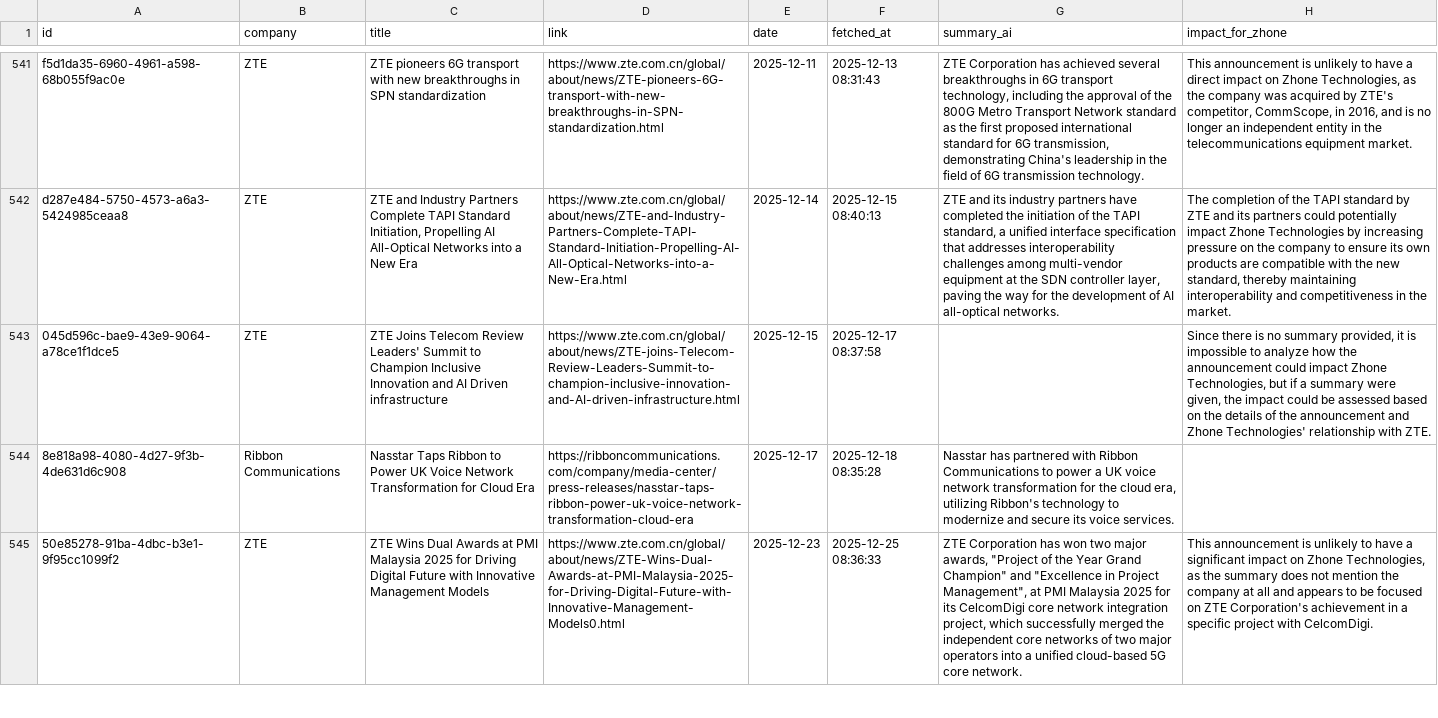
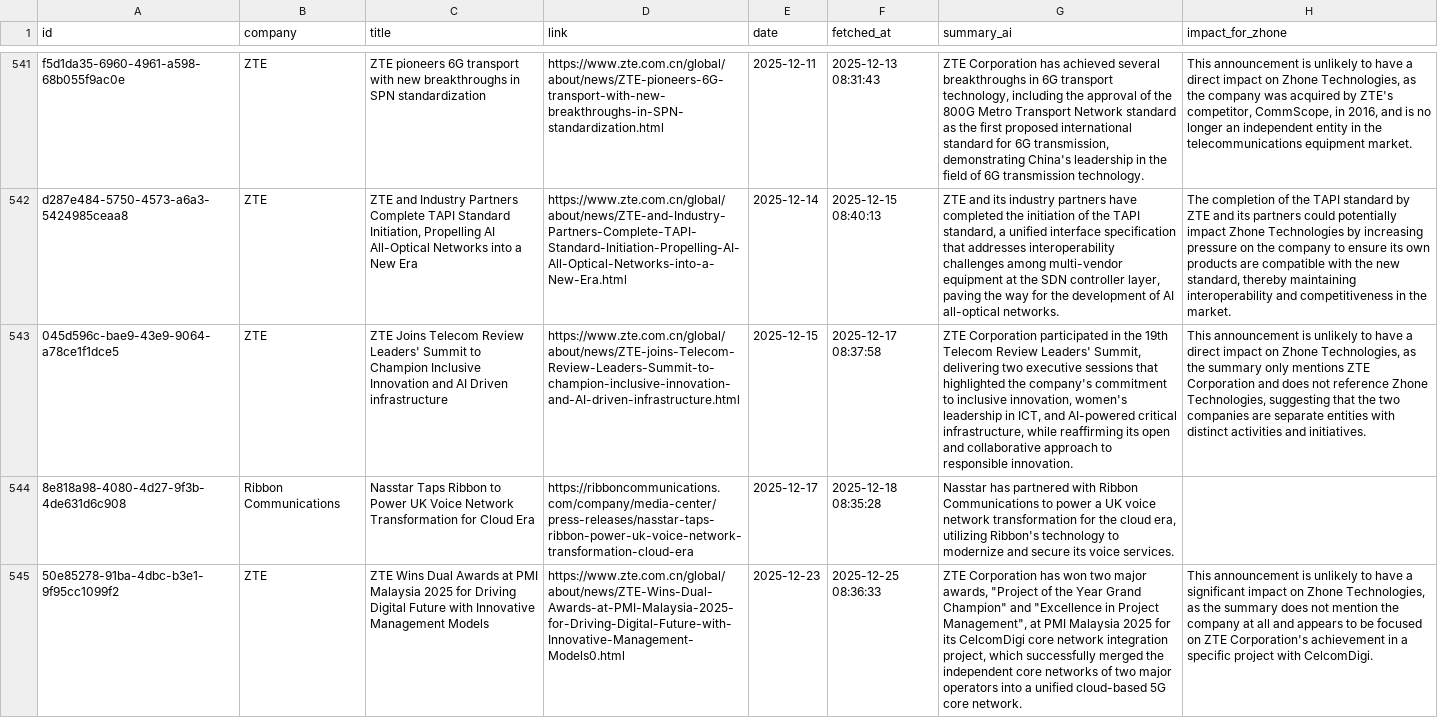
Before and after one commit to flabelle999/presswatch-app, a CSV file: press_releases_master.csv, drawn as a sheet; only a part is shown, gaps mark what is left out; the diff covers the shown part only; the diff names each change by its address in the sheet, - before the commit and + after, or states it on an @@ line.

```diff
--- a/press_releases_master.csv
+++ b/press_releases_master.csv
-G543 (summary_ai): (empty)
+G543 (summary_ai): ZTE Corporation participated in the 19th Telecom Review Leaders' Summit, delivering two executive sessions that highlighted the company's commitment to inclusive innovation, women's leadership in ICT, and AI-powered critical infrastructure, while reaffirming its open and collaborative approach to responsible innovation.
-H543 (impact_for_zhone): Since there is no summary provided, it is impossible to analyze how the announcement could impact Zhone Technologies, but if a summary were given, the impact could be assessed based on the details of the announcement and Zhone Technologies' relationship with ZTE.
+H543 (impact_for_zhone): This announcement is unlikely to have a direct impact on Zhone Technologies, as the summary only mentions ZTE Corporation and does not reference Zhone Technologies, suggesting that the two companies are separate entities with distinct activities and initiatives.
```
Also changed, not shown: 2 edited cells elsewhere in this file.
